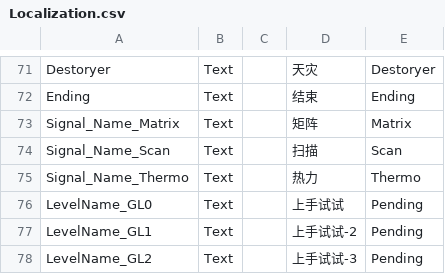
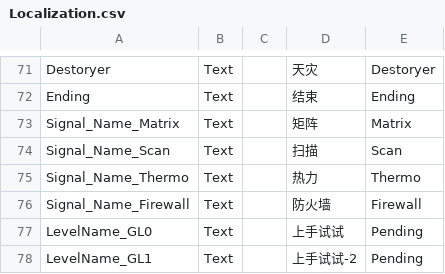
Before and after one commit to yanyoumo/R.O.O.T_Unity, a CSV file: ROOT_demo/Assets/Localization.csv, drawn as a sheet; only a part is shown, gaps mark what is left out; the shorter side is filled out with more unchanged rows.

```diff
--- a/ROOT_demo/Assets/Localization.csv
+++ b/ROOT_demo/Assets/Localization.csv
@@ -91,2 +91,3 @@ Signal_Name_Scan,Text,,扫描,Scan
 Signal_Name_Thermo,Text,,热力,Thermo
+Signal_Name_Firewall,Text,,防火墙,Firewall
 LevelName_GL0,Text,,上手试试,Pending
```
Also changed, not shown: 15 other files.
